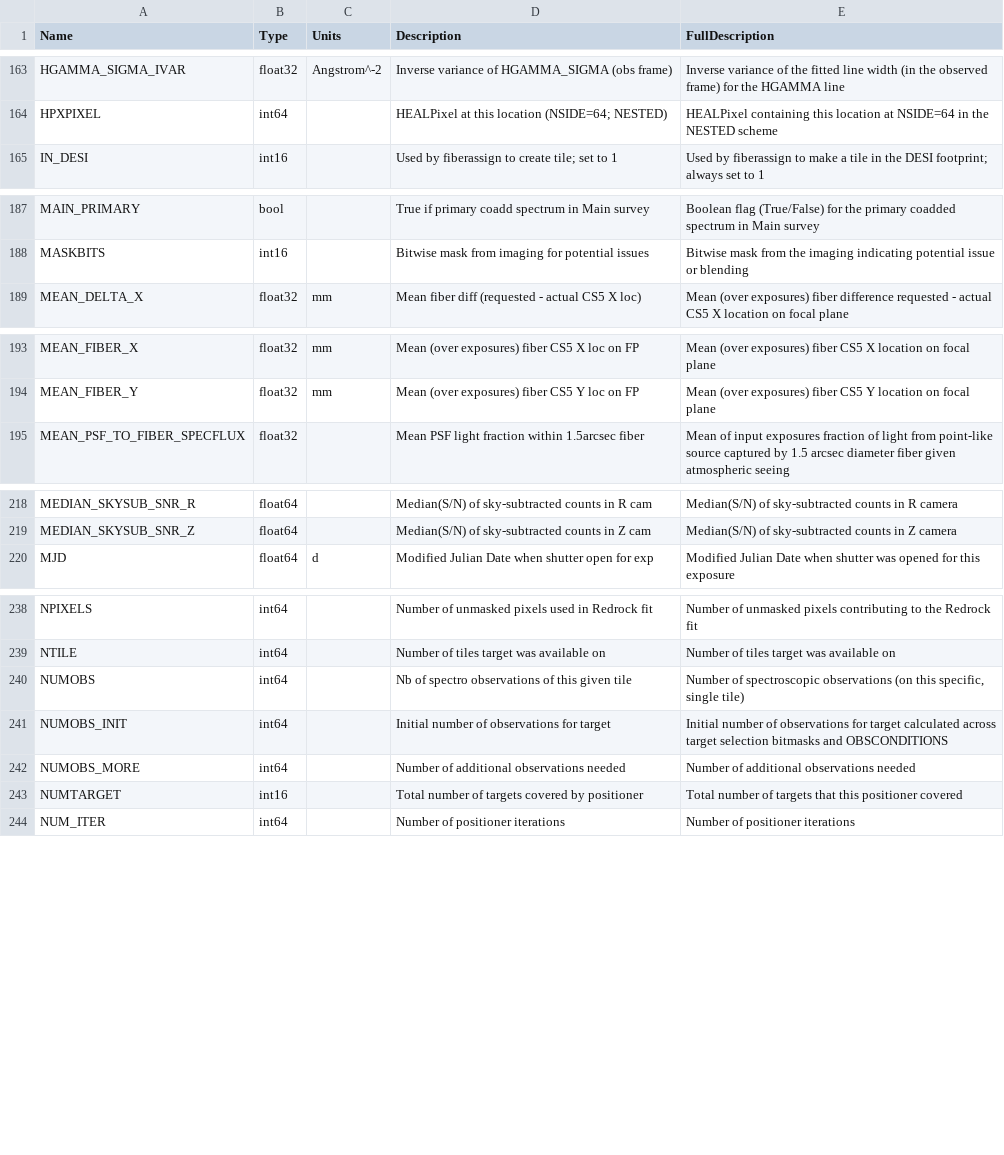
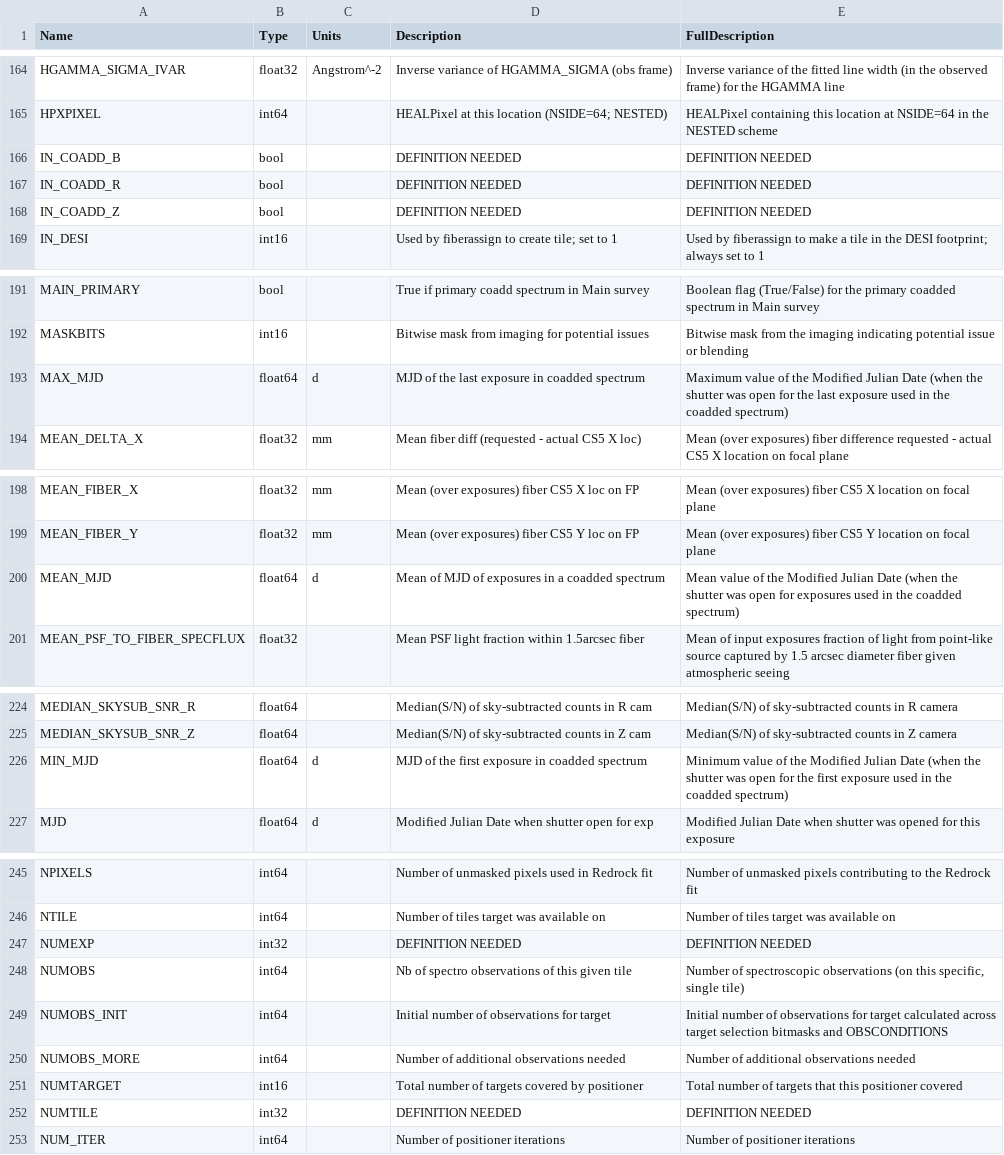
Before and after one commit to desihub/desidatamodel, a CSV file: py/desidatamodel/data/column_descriptions.csv, drawn as a sheet; only a part is shown, gaps mark what is left out; the diff covers the shown part only.

Commit message:
add some missing column definitions

```diff
--- a/py/desidatamodel/data/column_descriptions.csv
+++ b/py/desidatamodel/data/column_descriptions.csv
@@ -164,2 +165,5 @@ HGAMMA_SIGMA_IVAR,float32,Angstrom^-2,Inverse variance of HGAMMA_SIGMA (obs fram
 HPXPIXEL,int64,,HEALPixel at this location (NSIDE=64; NESTED),HEALPixel containing this location at NSIDE=64 in the NESTED scheme
+IN_COADD_B,bool,,DEFINITION NEEDED,DEFINITION NEEDED
+IN_COADD_R,bool,,DEFINITION NEEDED,DEFINITION NEEDED
+IN_COADD_Z,bool,,DEFINITION NEEDED,DEFINITION NEEDED
 IN_DESI,int16,,Used by fiberassign to create tile; set to 1,Used by fiberassign to make a tile in the DESI footprint; always set to 1
@@ -188,2 +192,3 @@ MAIN_PRIMARY,bool,,True if primary coadd spectrum in Main survey,Boolean flag (T
 MASKBITS,int16,,Bitwise mask from imaging for potential issues,Bitwise mask from the imaging indicating potential issue or blending
+MAX_MJD,float64,d,MJD of the last exposure in coadded spectrum,Maximum value of the Modified Julian Date (when the shutter was open for the last exposure used in the coadded spectrum)
 MEAN_DELTA_X,float32,mm,Mean fiber diff (requested - actual CS5 X loc),Mean (over exposures) fiber difference requested - actual CS5 X location on focal plane
@@ -194,2 +199,3 @@ MEAN_FIBER_X,float32,mm,Mean (over exposures) fiber CS5 X loc on FP,Mean (over e
 MEAN_FIBER_Y,float32,mm,Mean (over exposures) fiber CS5 Y loc on FP,Mean (over exposures) fiber CS5 Y location on focal plane
+MEAN_MJD,float64,d,Mean of MJD of exposures in a coadded spectrum,Mean value of the Modified Julian Date (when the shutter was open for exposures used in the coadded spectrum)
 MEAN_PSF_TO_FIBER_SPECFLUX,float32,,Mean PSF light fraction within 1.5arcsec fiber,Mean of input exposures fraction of light from point-like source captured by 1.5 arcsec diameter fiber given atmospheric seeing
@@ -219,2 +225,3 @@ MEDIAN_SKYSUB_SNR_R,float64,,Median(S/N) of sky-subtracted counts in R cam,Media
 MEDIAN_SKYSUB_SNR_Z,float64,,Median(S/N) of sky-subtracted counts in Z cam,Median(S/N) of sky-subtracted counts in Z camera
+MIN_MJD,float64,d,MJD of the first exposure in coadded spectrum,Minimum value of the Modified Julian Date (when the shutter was open for the first exposure used in the coadded spectrum)
 MJD,float64,d,Modified Julian Date when shutter open for exp,Modified Julian Date when shutter was opened for this exposure
@@ -239,2 +246,3 @@ NPIXELS,int64,,Number of unmasked pixels used in Redrock fit,Number of unmasked
 NTILE,int64,,Number of tiles target was available on,Number of tiles target was available on
+NUMEXP,int32,,DEFINITION NEEDED,DEFINITION NEEDED
 NUMOBS,int64,,Nb of spectro observations of this given tile,"Number of spectroscopic observations (on this specific, single tile)"
@@ -243,2 +251,3 @@ NUMOBS_MORE,int64,,Number of additional observations needed,Number of additional
 NUMTARGET,int16,,Total number of targets covered by positioner,Total number of targets that this positioner covered
+NUMTILE,int32,,DEFINITION NEEDED,DEFINITION NEEDED
 NUM_ITER,int64,,Number of positioner iterations,Number of positioner iterations
```
Also changed, not shown: 1 added row elsewhere in this file.
